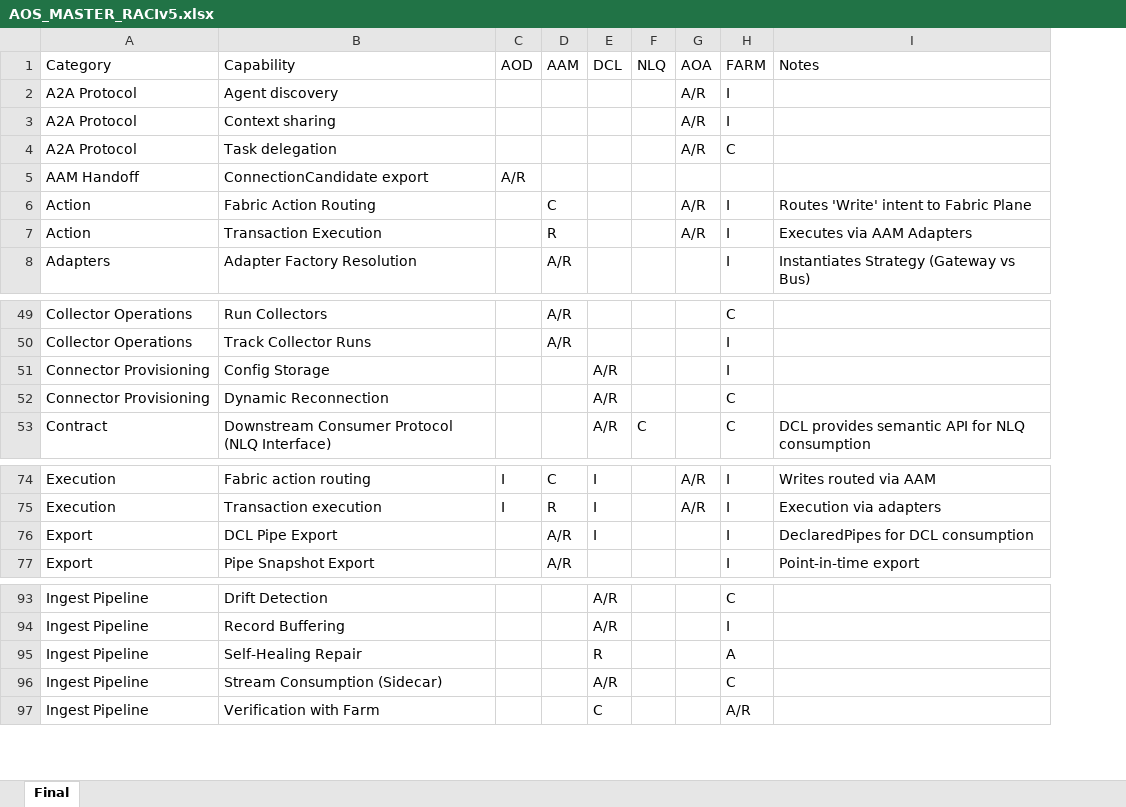
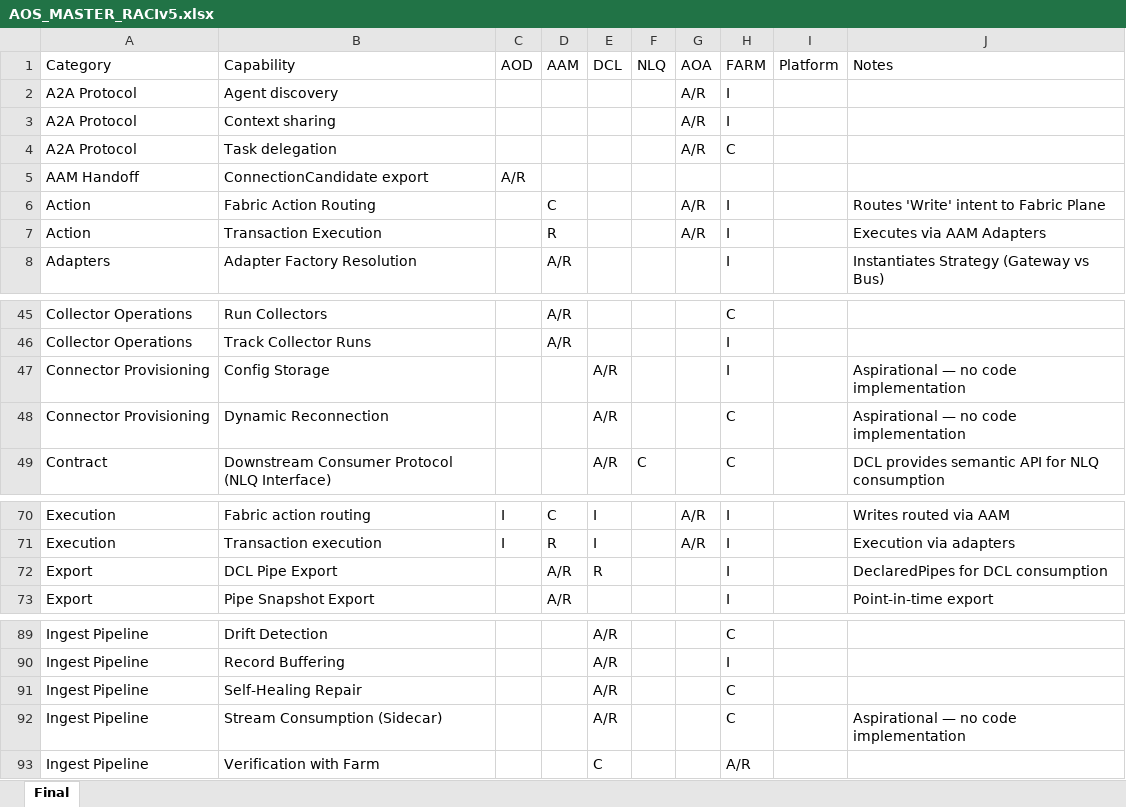
Before and after one commit to ilyacantor/Farmv2, an Excel workbook: ONGOING_PROMPTS/AOS_MASTER_RACIv5.xlsx, sheet Final, drawn as a sheet; only a part is shown, gaps mark what is left out; values as stored, in another font and other column widths than the file's, no cell formats; addresses are those after the commit; the diff covers the shown part only; the diff names each change by its address in the sheet, - before the commit and + after, or states it on an @@ line.

```diff
--- a/ONGOING_PROMPTS/AOS_MASTER_RACIv5.xlsx (sheet Final)
+++ b/ONGOING_PROMPTS/AOS_MASTER_RACIv5.xlsx (sheet Final)
+column I (Platform), empty
-J47:J48 (Notes): (empty)
+J47:J48 (Notes): Aspirational — no code implementation
-E72 (DCL): I
+E72 (DCL): R
-E91 (DCL): R
+E91 (DCL): A/R
-H91 (FARM): A
+H91 (FARM): C
-J92 (Notes): (empty)
+J92 (Notes): Aspirational — no code implementation
```
Also changed, not shown: 6 removed rows and 12 edited cells elsewhere in this sheet, cell formats.
